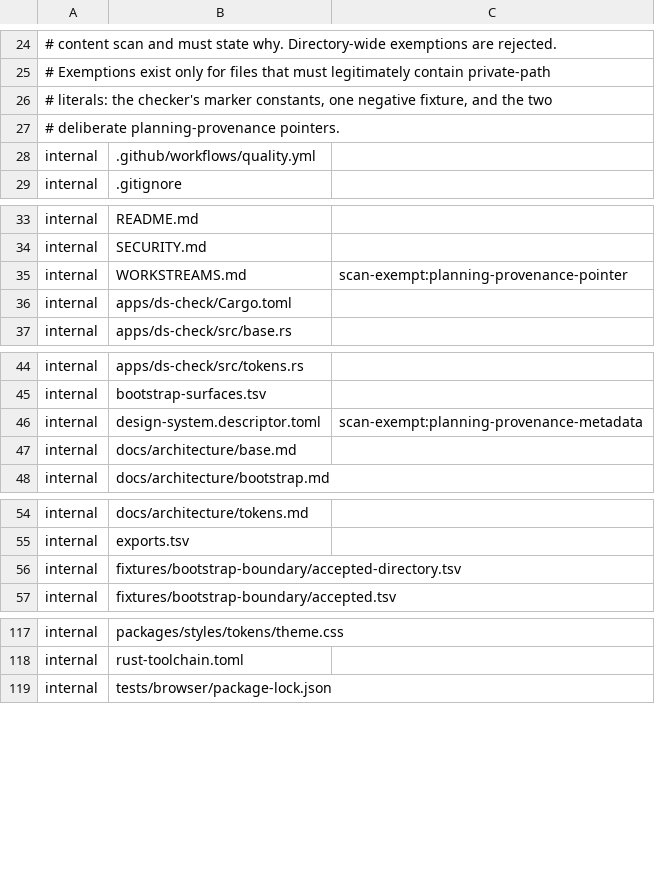
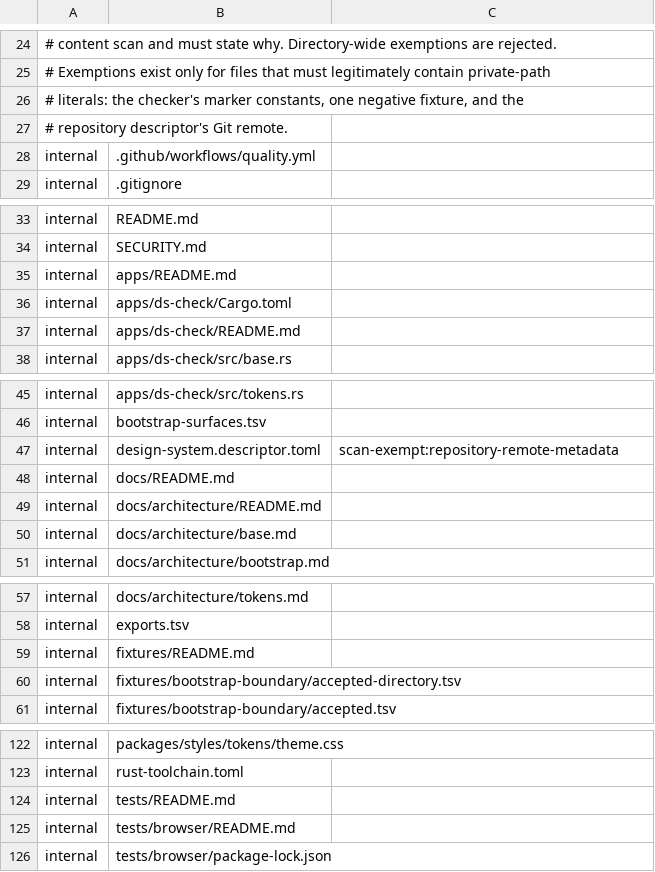
Before and after one commit to luckgrid/design-system, a TSV file: bootstrap-surfaces.tsv, drawn as a sheet; only a part is shown, gaps mark what is left out; the diff covers the shown part only.

```diff
--- a/bootstrap-surfaces.tsv
+++ b/bootstrap-surfaces.tsv
@@ -25,4 +25,4 @@
 # Exemptions exist only for files that must legitimately contain private-path
-# literals: the checker's marker constants, one negative fixture, and the two
-# deliberate planning-provenance pointers.
+# literals: the checker's marker constants, one negative fixture, and the
+# repository descriptor's Git remote.
 internal	.github/workflows/quality.yml
@@ -34,4 +34,5 @@ internal	README.md
 internal	SECURITY.md
-internal	WORKSTREAMS.md	scan-exempt:planning-provenance-pointer
+internal	apps/README.md
 internal	apps/ds-check/Cargo.toml
+internal	apps/ds-check/README.md
 internal	apps/ds-check/src/base.rs
@@ -45,3 +46,5 @@ internal	apps/ds-check/src/tokens.rs
 internal	bootstrap-surfaces.tsv
-internal	design-system.descriptor.toml	scan-exempt:planning-provenance-metadata
+internal	design-system.descriptor.toml	scan-exempt:repository-remote-metadata
+internal	docs/README.md
+internal	docs/architecture/README.md
 internal	docs/architecture/base.md
@@ -55,2 +58,3 @@ internal	docs/architecture/tokens.md
 internal	exports.tsv
+internal	fixtures/README.md
 internal	fixtures/bootstrap-boundary/accepted-directory.tsv
@@ -118,2 +123,4 @@ internal	packages/styles/tokens/theme.css
 internal	rust-toolchain.toml
+internal	tests/README.md
+internal	tests/browser/README.md
 internal	tests/browser/package-lock.json
```
Also changed, not shown: 1 added row elsewhere in this file, base.tsv, primitives.tsv, 22 other files.
